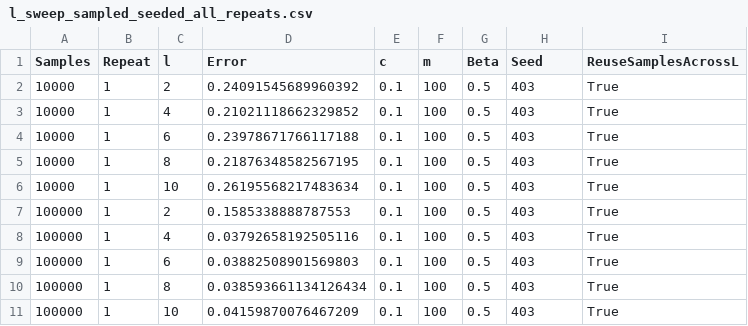
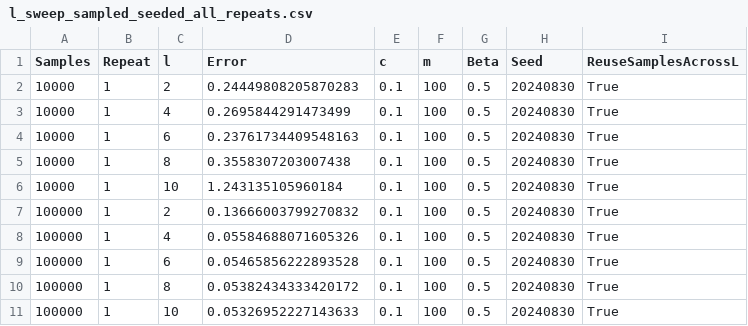
Before and after one commit to dsfranca/QuantumGaussianLearning, a CSV file: reproduction_data_seeded/l_sweep_sampled_seeded_all_repeats.csv, drawn as a sheet.

```diff
--- a/reproduction_data_seeded/l_sweep_sampled_seeded_all_repeats.csv
+++ b/reproduction_data_seeded/l_sweep_sampled_seeded_all_repeats.csv
@@ -1,11 +1,11 @@
 Samples,Repeat,l,Error,c,m,Beta,Seed,ReuseSamplesAcrossL
-10000,1,2,0.24091545689960392,0.1,100,0.5,403,True
-10000,1,4,0.21021118662329852,0.1,100,0.5,403,True
-10000,1,6,0.23978671766117188,0.1,100,0.5,403,True
-10000,1,8,0.21876348582567195,0.1,100,0.5,403,True
-10000,1,10,0.26195568217483634,0.1,100,0.5,403,True
-100000,1,2,0.1585338888787553,0.1,100,0.5,403,True
-100000,1,4,0.03792658192505116,0.1,100,0.5,403,True
-100000,1,6,0.03882508901569803,0.1,100,0.5,403,True
-100000,1,8,0.038593661134126434,0.1,100,0.5,403,True
-100000,1,10,0.04159870076467209,0.1,100,0.5,403,True
+10000,1,2,0.24449808205870283,0.1,100,0.5,20240830,True
+10000,1,4,0.2695844291473499,0.1,100,0.5,20240830,True
+10000,1,6,0.23761734409548163,0.1,100,0.5,20240830,True
+10000,1,8,0.3558307203007438,0.1,100,0.5,20240830,True
+10000,1,10,1.243135105960184,0.1,100,0.5,20240830,True
+100000,1,2,0.13666003799270832,0.1,100,0.5,20240830,True
+100000,1,4,0.05584688071605326,0.1,100,0.5,20240830,True
+100000,1,6,0.05465856222893528,0.1,100,0.5,20240830,True
+100000,1,8,0.05382434333420172,0.1,100,0.5,20240830,True
+100000,1,10,0.05326952227143633,0.1,100,0.5,20240830,True
```
Also changed, not shown: condition_window_checks/ill_first_modes_window.csv, condition_window_checks/well_first_modes_window.csv, 33 other files.
